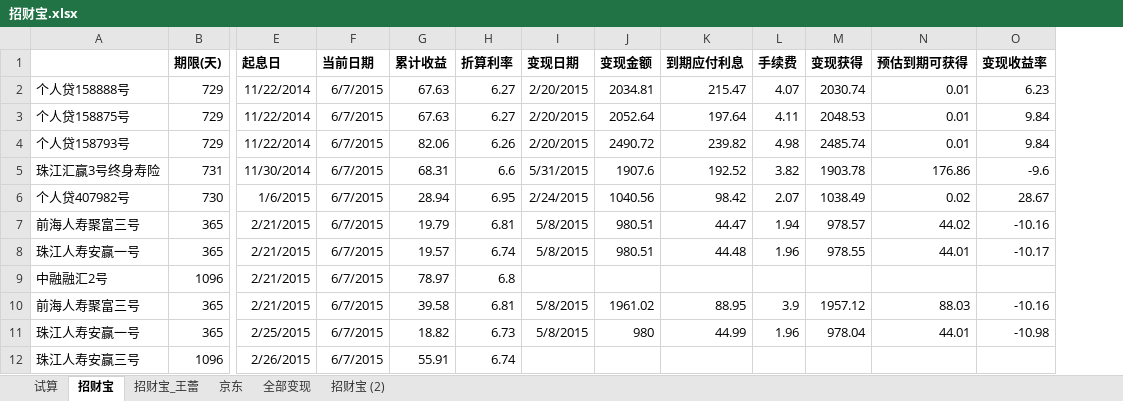
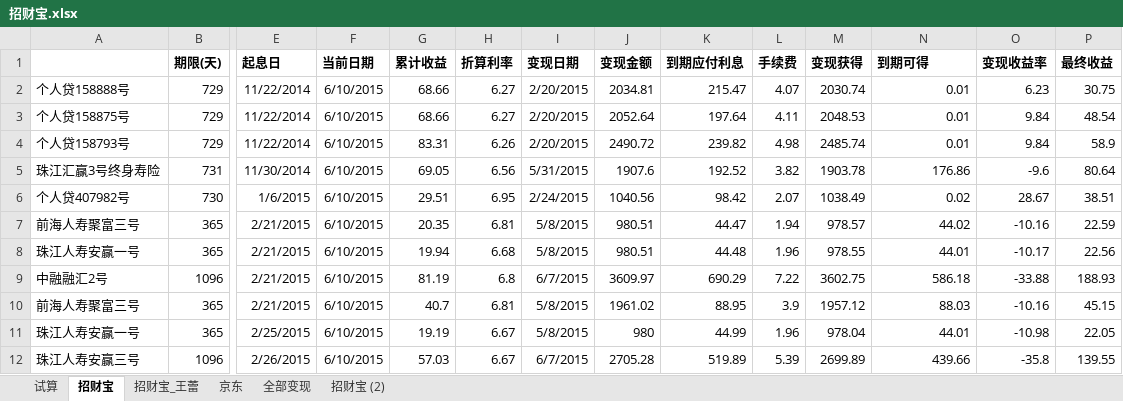
Before and after one commit to cnmud/832588m1pwG22w5t74PT0odv657C7m, an Excel workbook: 我的家/招财宝.xlsx, sheet 招财宝, drawn as a sheet; only a part is shown, gaps mark what is left out; values as stored, in another font and other column widths than the file's, no borders; the diff covers the shown part only; the diff names each change by its address in the sheet, - before the commit and + after, or states it on an @@ line.

```diff
--- a/我的家/招财宝.xlsx (sheet 招财宝)
+++ b/我的家/招财宝.xlsx (sheet 招财宝)
+column P (最终收益), rows 2-12: 30.75 | 48.54 | 58.9 | 80.64 | 38.51 | 22.59 | 22.56 | 188.93 | 45.15 | 22.05 | 139.55
-N1: 预估到期可获得
+N1: 到期可得
-F2:F12 (当前日期): 6/7/2015
+F2:F12 (当前日期): 6/10/2015
-G2:G3 (累计收益): 67.63
+G2:G3 (累计收益): 68.66
-G4 (累计收益): 82.06
+G4 (累计收益): 83.31
-G5 (累计收益): 68.31
+G5 (累计收益): 69.05
-H5 (折算利率): 6.6
+H5 (折算利率): 6.56
-G6 (累计收益): 28.94
+G6 (累计收益): 29.51
-G7 (累计收益): 19.79
+G7 (累计收益): 20.35
-G8 (累计收益): 19.57
+G8 (累计收益): 19.94
-H8 (折算利率): 6.74
+H8 (折算利率): 6.68
-G9 (累计收益): 78.97
+G9 (累计收益): 81.19
-I9 (变现日期): (empty)
+I9 (变现日期): 6/7/2015
-J9 (变现金额): (empty)
+J9 (变现金额): 3609.97
-K9 (到期应付利息): (empty)
+K9 (到期应付利息): 690.29
-L9 (手续费): (empty)
+L9 (手续费): 7.22
-M9 (变现获得): (empty)
+M9 (变现获得): 3602.75
-N9 (到期可得): (empty)
+N9 (到期可得): 586.18
-O9 (变现收益率): (empty)
+O9 (变现收益率): -33.88
-G10 (累计收益): 39.58
+G10 (累计收益): 40.7
-G11 (累计收益): 18.82
+G11 (累计收益): 19.19
-H11 (折算利率): 6.73
+H11 (折算利率): 6.67
-G12 (累计收益): 55.91
+G12 (累计收益): 57.03
-H12 (折算利率): 6.74
+H12 (折算利率): 6.67
-I12 (变现日期): (empty)
+I12 (变现日期): 6/7/2015
-J12 (变现金额): (empty)
+J12 (变现金额): 2705.28
-K12 (到期应付利息): (empty)
+K12 (到期应付利息): 519.89
-L12 (手续费): (empty)
+L12 (手续费): 5.39
-M12 (变现获得): (empty)
+M12 (变现获得): 2699.89
-N12 (到期可得): (empty)
+N12 (到期可得): 439.66
-O12 (变现收益率): (empty)
+O12 (变现收益率): -35.8
```
Also changed, not shown: 5 added rows and 42 edited cells elsewhere in this sheet, sheet 试算, sheet 京东, sheet 招财宝_王蕾, formulas that keep their value, 我的家/公积金.xlsx, 我的家/电费.xlsx, 3 other files.
